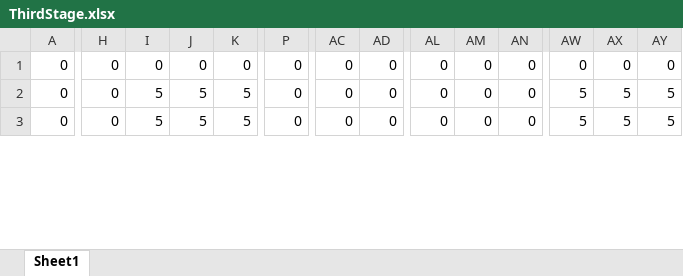
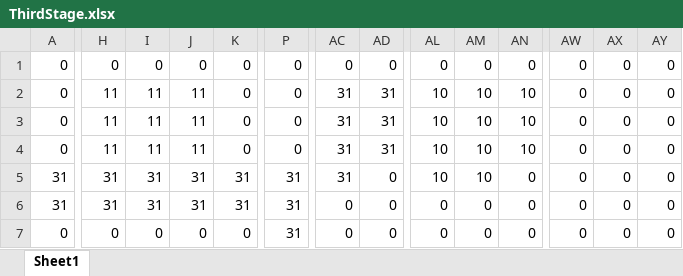
Before and after one commit to Miyuki0318/Poor-Railroad-Company, an Excel workbook: Excel/ThirdStage.xlsx, sheet Sheet1, drawn as a sheet; only a part is shown, gaps mark what is left out; values as stored, in another font and other column widths than the file's, no borders; conditional formats not drawn; addresses are those after the commit; rows hold the shown columns only; the diff covers the shown part only; the diff names each change by its address in the sheet, - before the commit and + after, or states it on an @@ line.

```diff
--- a/Excel/ThirdStage.xlsx (sheet Sheet1)
+++ b/Excel/ThirdStage.xlsx (sheet Sheet1)
-H2: 0
+H2: 11
-I2: 5
+I2: 11
-J2: 5
+J2: 11
-K2: 5
+K2: 0
-AC2: 0
+AC2: 31
-AD2: 0
+AD2: 31
-AL2: 0
+AL2: 10
-AM2: 0
+AM2: 10
-AN2: 0
+AN2: 10
-AW2: 5
+AW2: 0
-AX2: 5
+AX2: 0
-AY2: 5
+AY2: 0
+row 3: 0 | 11 | 11 | 11 | 0 | 0 | 31 | 31 | 10 | 10 | 10 | 0 | 0 | 0
+row 4: 0 | 11 | 11 | 11 | 0 | 0 | 31 | 31 | 10 | 10 | 10 | 0 | 0 | 0
+row 5: 31 | 31 | 31 | 31 | 31 | 31 | 31 | 0 | 10 | 10 | 0 | 0 | 0 | 0
+row 6: 31 | 31 | 31 | 31 | 31 | 31 | 0 | 0 | 0 | 0 | 0 | 0 | 0 | 0
-I7: 5
+I7: 0
-J7: 5
+J7: 0
-K7: 5
+K7: 0
-P7: 0
+P7: 31
-AW7: 5
+AW7: 0
-AX7: 5
+AX7: 0
-AY7: 5
+AY7: 0
```
Also changed, not shown: 2 added rows, 6 removed rows and 129 edited cells elsewhere in this sheet, Excel/ThirdGround.xlsx, 2 other files.
